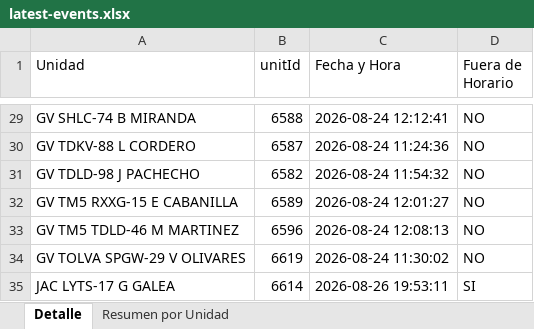
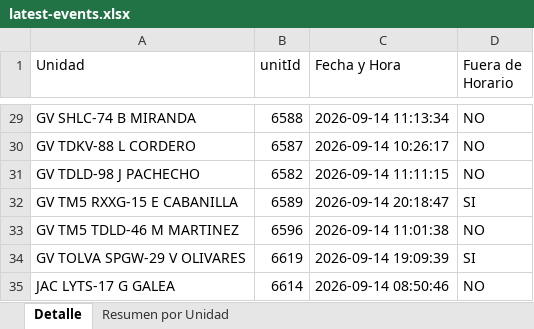
Before and after one commit to WurfelSPA/tracklink-kadel, an Excel workbook: latest-events.xlsx, sheet Detalle, drawn as a sheet; only a part is shown, gaps mark what is left out; values as stored, in another font and other column widths than the file's, no borders; the diff covers the shown part only; the diff names each change by its address in the sheet, - before the commit and + after, or states it on an @@ line.

```diff
--- a/latest-events.xlsx (sheet Detalle)
+++ b/latest-events.xlsx (sheet Detalle)
-C29 (Fecha y Hora): 2026-08-24 12:12:41
+C29 (Fecha y Hora): 2026-09-14 11:13:34
-C30 (Fecha y Hora): 2026-08-24 11:24:36
+C30 (Fecha y Hora): 2026-09-14 10:26:17
-C31 (Fecha y Hora): 2026-08-24 11:54:32
+C31 (Fecha y Hora): 2026-09-14 11:11:15
-C32 (Fecha y Hora): 2026-08-24 12:01:27
+C32 (Fecha y Hora): 2026-09-14 20:18:47
-D32 (Fuera de Horario): NO
+D32 (Fuera de Horario): SI
-C33 (Fecha y Hora): 2026-08-24 12:08:13
+C33 (Fecha y Hora): 2026-09-14 11:01:38
-C34 (Fecha y Hora): 2026-08-24 11:30:02
+C34 (Fecha y Hora): 2026-09-14 19:09:39
-D34 (Fuera de Horario): NO
+D34 (Fuera de Horario): SI
-C35 (Fecha y Hora): 2026-08-26 19:53:11
+C35 (Fecha y Hora): 2026-09-14 08:50:46
-D35 (Fuera de Horario): SI
+D35 (Fuera de Horario): NO
```
Also changed, not shown: 1 added row, 1 removed row and 29 edited cells elsewhere in this sheet, sheet Resumen por Unidad, INFORME EXCESOS DE VELOCIDAD.xlsx, 2 other files.
